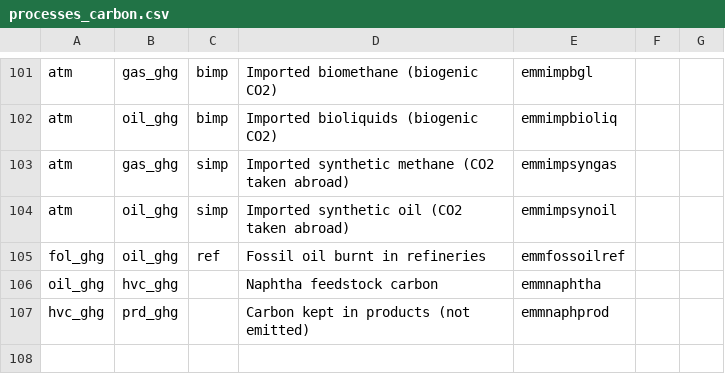
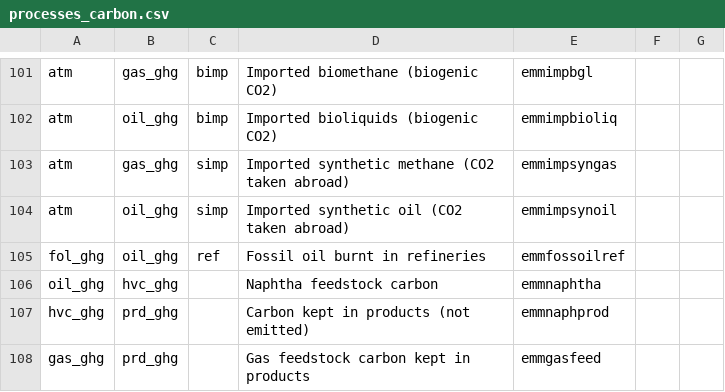
Before and after one commit to Julien2000info/Climact-Pypsa2HTML, a CSV file: src/pypsa2html/data/processes_carbon.csv, drawn as a sheet; only a part is shown, gaps mark what is left out.

```diff
--- a/src/pypsa2html/data/processes_carbon.csv
+++ b/src/pypsa2html/data/processes_carbon.csv
@@ -107 +107,2 @@ oil_ghg,hvc_ghg,,Naphtha feedstock carbon,emmnaphtha,,
 hvc_ghg,prd_ghg,,Carbon kept in products (not emitted),emmnaphprod,,
+gas_ghg,prd_ghg,,Gas feedstock carbon kept in products,emmgasfeed,,
```
Also changed, not shown: src/pypsa2html/data/carrier_flows_carbon.csv, 3 other files.
